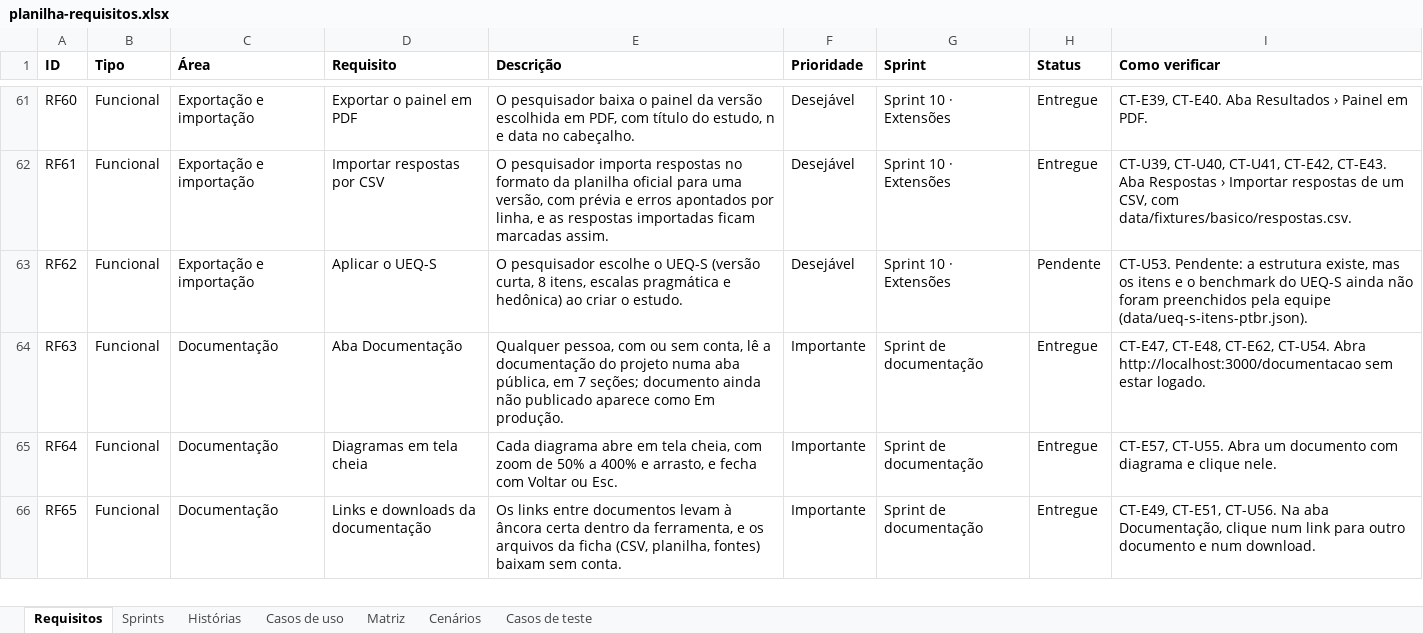
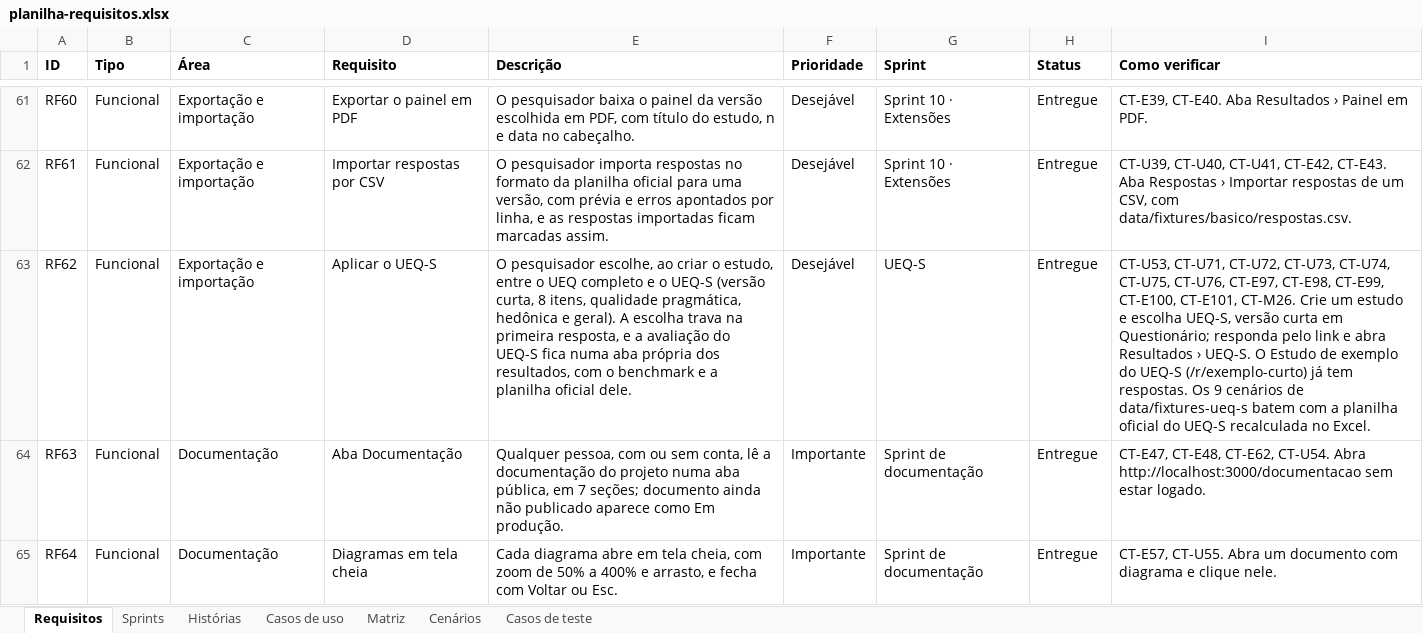
Before and after one commit to gabrielfjm/ueq_form_ihc, an Excel workbook: docs/documentacao/planilha-requisitos.xlsx, sheet Requisitos, drawn as a sheet; only a part is shown, gaps mark what is left out; the shorter side is filled out with more unchanged rows; values as stored, in another font and other column widths than the file's, no borders; the diff names each change by its address in the sheet, - before the commit and + after, or states it on an @@ line.

Commit message:
documenta o UEQ-S e dá o RF62 como entregue

```diff
--- a/docs/documentacao/planilha-requisitos.xlsx (sheet Requisitos)
+++ b/docs/documentacao/planilha-requisitos.xlsx (sheet Requisitos)
-E63 (Descrição): O pesquisador escolhe o UEQ-S (versão curta, 8 itens, escalas pragmática e hedônica) ao criar o estudo.
+E63 (Descrição): O pesquisador escolhe, ao criar o estudo, entre o UEQ completo e o UEQ-S (versão curta, 8 itens, qualidade pragmática, hedônica e geral). A escolha trava na primeira resposta, e a avaliação do UEQ-S fica numa aba própria dos resultados, com o benchmark e a planilha oficial dele.
-G63 (Sprint): Sprint 10 · Extensões
+G63 (Sprint): UEQ-S
-H63 (Status): Pendente
+H63 (Status): Entregue
-I63 (Como verificar): CT-U53. Pendente: a estrutura existe, mas os itens e o benchmark do UEQ-S ainda não foram preenchidos pela equipe (data/ueq-s-itens-ptbr.json).
+I63 (Como verificar): CT-U53, CT-U71, CT-U72, CT-U73, CT-U74, CT-U75, CT-U76, CT-E97, CT-E98, CT-E99, CT-E100, CT-E101, CT-M26. Crie um estudo e escolha UEQ-S, versão curta em Questionário; responda pelo link e abra Resultados › UEQ-S. O Estudo de exemplo do UEQ-S (/r/exemplo-curto) já tem respostas. Os 9 cenários de data/fixtures-ueq-s batem com a planilha oficial do UEQ-S recalculada no Excel.
```
Also changed, not shown: sheet Casos de teste, sheet Sprints, sheet Cenários, sheet Matriz, sheet Histórias, 17 other files.
